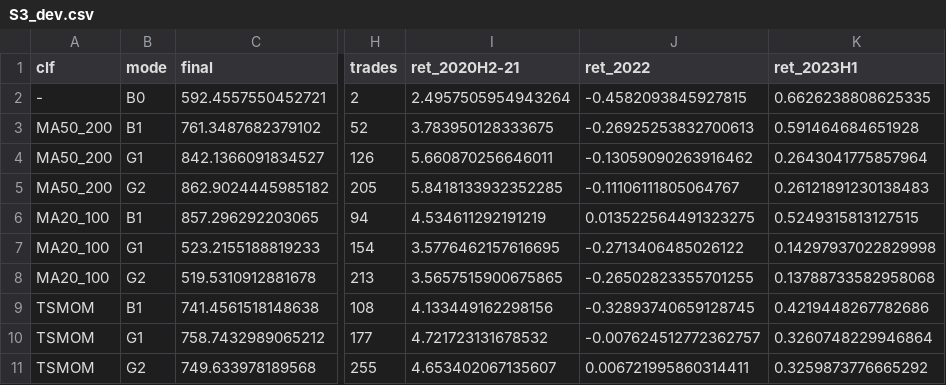
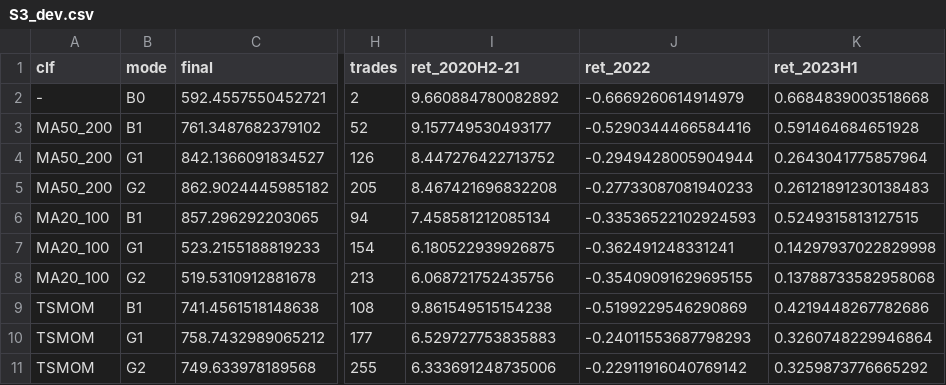
Before and after one commit to i0nchu/kasegu, a CSV file: research/alpha/mgrid-base/results/S3_dev.csv, drawn as a sheet; only a part is shown, gaps mark what is left out; the diff names each change by its address in the sheet, - before the commit and + after, or states it on an @@ line.

```diff
--- a/research/alpha/mgrid-base/results/S3_dev.csv
+++ b/research/alpha/mgrid-base/results/S3_dev.csv
-I2 (ret_2020H2-21): 2.4957505954943264
+I2 (ret_2020H2-21): 9.660884780082892
-J2 (ret_2022): -0.4582093845927815
+J2 (ret_2022): -0.6669260614914979
-K2 (ret_2023H1): 0.6626238808625335
+K2 (ret_2023H1): 0.6684839003518668
-I3 (ret_2020H2-21): 3.783950128333675
+I3 (ret_2020H2-21): 9.157749530493177
-J3 (ret_2022): -0.26925253832700613
+J3 (ret_2022): -0.5290344466584416
-I4 (ret_2020H2-21): 5.660870256646011
+I4 (ret_2020H2-21): 8.447276422713752
-J4 (ret_2022): -0.13059090263916462
+J4 (ret_2022): -0.2949428005904944
-I5 (ret_2020H2-21): 5.8418133932352285
+I5 (ret_2020H2-21): 8.467421696832208
-J5 (ret_2022): -0.11106111805064767
+J5 (ret_2022): -0.27733087081940233
-I6 (ret_2020H2-21): 4.534611292191219
+I6 (ret_2020H2-21): 7.458581212085134
-J6 (ret_2022): 0.013522564491323275
+J6 (ret_2022): -0.33536522102924593
-I7 (ret_2020H2-21): 3.5776462157616695
+I7 (ret_2020H2-21): 6.180522939926875
-J7 (ret_2022): -0.2713406485026122
+J7 (ret_2022): -0.362491248331241
-I8 (ret_2020H2-21): 3.5657515900675865
+I8 (ret_2020H2-21): 6.068721752435756
-J8 (ret_2022): -0.26502823355701255
+J8 (ret_2022): -0.35409091629695155
-I9 (ret_2020H2-21): 4.133449162298156
+I9 (ret_2020H2-21): 9.861549515154238
-J9 (ret_2022): -0.32893740659128745
+J9 (ret_2022): -0.5199229546290869
-I10 (ret_2020H2-21): 4.721723131678532
+I10 (ret_2020H2-21): 6.529727753835883
-J10 (ret_2022): -0.007624512772362757
+J10 (ret_2022): -0.24011553687798293
-I11 (ret_2020H2-21): 4.653402067135607
+I11 (ret_2020H2-21): 6.333691248735006
-J11 (ret_2022): 0.006721995860314411
+J11 (ret_2022): -0.22911916040769142
```
Also changed, not shown: 6 other files.
